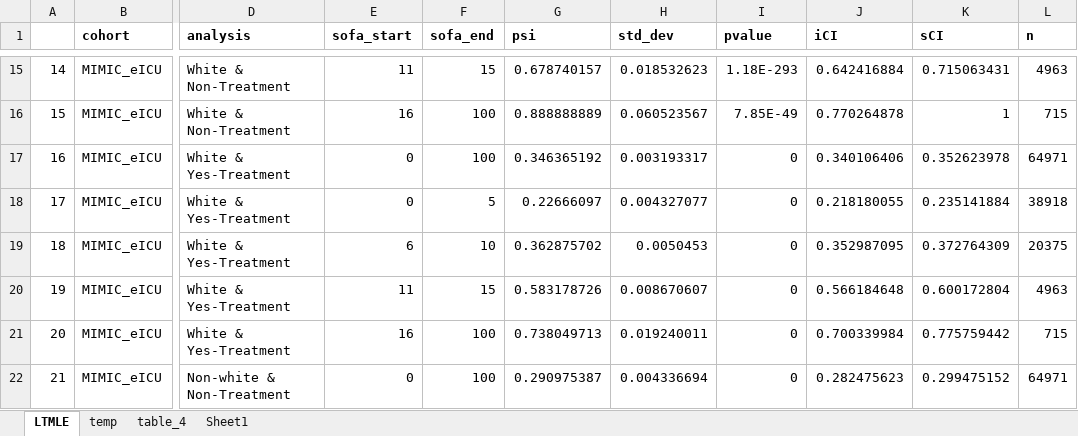
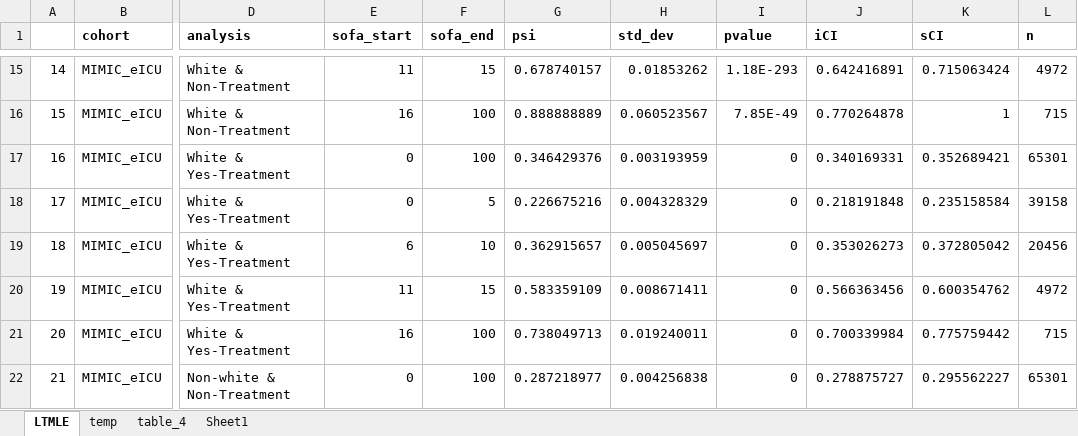
Before and after one commit to joamats/mit-tmle-sepsis, an Excel workbook: results/Paper/table_4.xlsx, sheet LTMLE, drawn as a sheet; only a part is shown, gaps mark what is left out; values as stored, in another font and other column widths than the file's, no borders; the diff covers the shown part only; the diff names each change by its address in the sheet, - before the commit and + after, or states it on an @@ line.

Commit message:
LTMLE results with fixed cohort

```diff
--- a/results/Paper/table_4.xlsx (sheet LTMLE)
+++ b/results/Paper/table_4.xlsx (sheet LTMLE)
-H15 (std_dev): 0.018532623
+H15 (std_dev): 0.01853262
-J15 (iCI): 0.642416884
+J15 (iCI): 0.642416891
-K15 (sCI): 0.715063431
+K15 (sCI): 0.715063424
-L15 (n): 4963
+L15 (n): 4972
-G17 (psi): 0.346365192
+G17 (psi): 0.346429376
-H17 (std_dev): 0.003193317
+H17 (std_dev): 0.003193959
-J17 (iCI): 0.340106406
+J17 (iCI): 0.340169331
-K17 (sCI): 0.352623978
+K17 (sCI): 0.352689421
-L17 (n): 64971
+L17 (n): 65301
-G18 (psi): 0.22666097
+G18 (psi): 0.226675216
-H18 (std_dev): 0.004327077
+H18 (std_dev): 0.004328329
-J18 (iCI): 0.218180055
+J18 (iCI): 0.218191848
-K18 (sCI): 0.235141884
+K18 (sCI): 0.235158584
-L18 (n): 38918
+L18 (n): 39158
-G19 (psi): 0.362875702
+G19 (psi): 0.362915657
-H19 (std_dev): 0.0050453
+H19 (std_dev): 0.005045697
-J19 (iCI): 0.352987095
+J19 (iCI): 0.353026273
-K19 (sCI): 0.372764309
+K19 (sCI): 0.372805042
-L19 (n): 20375
+L19 (n): 20456
-G20 (psi): 0.583178726
+G20 (psi): 0.583359109
-H20 (std_dev): 0.008670607
+H20 (std_dev): 0.008671411
-J20 (iCI): 0.566184648
+J20 (iCI): 0.566363456
-K20 (sCI): 0.600172804
+K20 (sCI): 0.600354762
-L20 (n): 4963
+L20 (n): 4972
-G22 (psi): 0.290975387
+G22 (psi): 0.287218977
-H22 (std_dev): 0.004336694
+H22 (std_dev): 0.004256838
-J22 (iCI): 0.282475623
+J22 (iCI): 0.278875727
-K22 (sCI): 0.299475152
+K22 (sCI): 0.295562227
-L22 (n): 64971
+L22 (n): 65301
```
Also changed, not shown: 60 removed rows and 214 edited cells elsewhere in this sheet, sheet temp, sheet table_4, sheet Sheet1, 3 other files.
